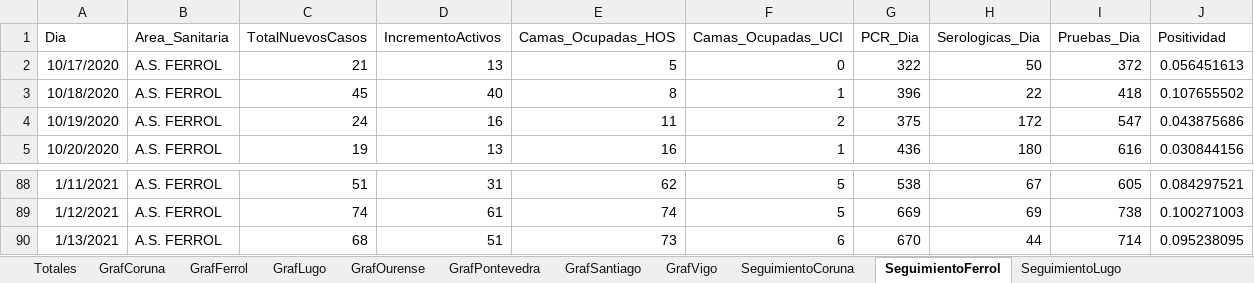
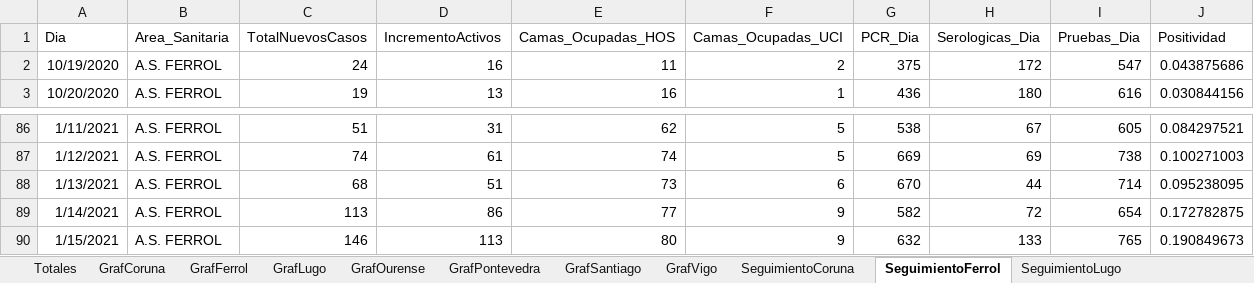
Before and after one commit to NiSanRo/Datos_Covid_Portal_Sergas, an Excel workbook: SeguimientoIncidenciaArea.xlsm, sheet SeguimientoFerrol, drawn as a sheet; only a part is shown, gaps mark what is left out; values as stored, in another font and other column widths than the file's, no borders; table styles not drawn; removed rows and columns are numbered as before the commit, all else as after; the diff names each change by its address in the sheet, - before the commit and + after, or states it on an @@ line.

```diff
--- a/SeguimientoIncidenciaArea.xlsm (sheet SeguimientoFerrol)
+++ b/SeguimientoIncidenciaArea.xlsm (sheet SeguimientoFerrol)
-row 2: 10/17/2020 | A.S. FERROL | 21 | 13 | 5 | 0 | 322 | 50 | 372 | 0.056451613
-row 3: 10/18/2020 | A.S. FERROL | 45 | 40 | 8 | 1 | 396 | 22 | 418 | 0.107655502
+row 89: 1/14/2021 | A.S. FERROL | 113 | 86 | 77 | 9 | 582 | 72 | 654 | 0.172782875
+row 90: 1/15/2021 | A.S. FERROL | 146 | 113 | 80 | 9 | 632 | 133 | 765 | 0.190849673
```
Also changed, not shown: sheet HistoricoCifrasTotales, sheet SeguimientoPontevedra, sheet SeguimientoLugo, sheet SeguimientoOurense, sheet SeguimientoSantiago, sheet SeguimientoVigo, 8 more sheets, charts or pictures, SeguimientoIncidenciaConcello.xlsm, 6 other files.
